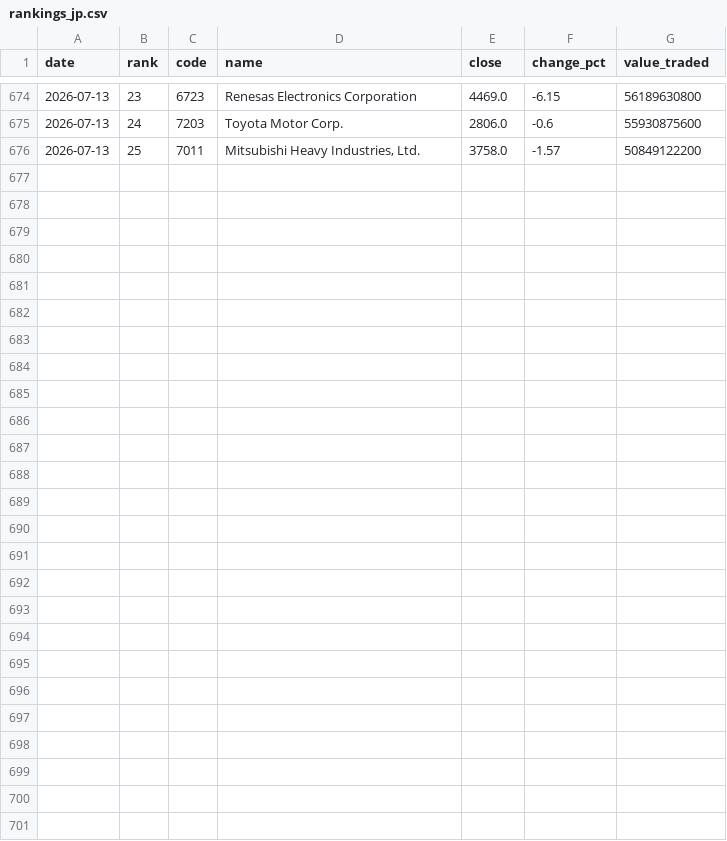
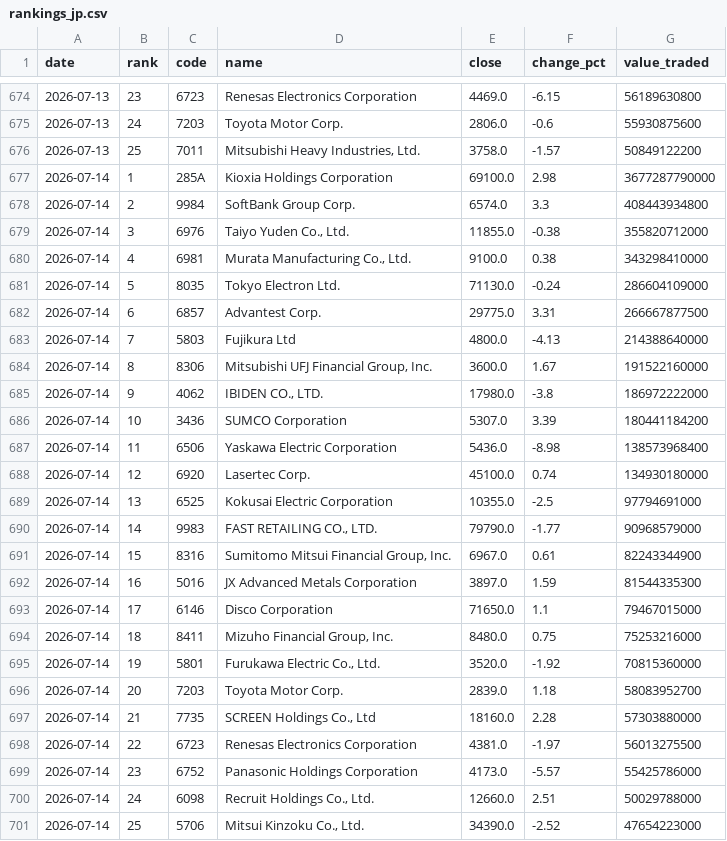
Before and after one commit to fabproducts/rankings, a CSV file: data/rankings_jp.csv, drawn as a sheet; only a part is shown, gaps mark what is left out; the diff names each change by its address in the sheet, - before the commit and + after, or states it on an @@ line.

```diff
--- a/data/rankings_jp.csv
+++ b/data/rankings_jp.csv
+row 677: 2026-07-14 | 1 | 285A | Kioxia Holdings Corporation | 69100.0 | 2.98 | 3677287790000
+row 678: 2026-07-14 | 2 | 9984 | SoftBank Group Corp. | 6574.0 | 3.3 | 408443934800
+row 679: 2026-07-14 | 3 | 6976 | Taiyo Yuden Co., Ltd. | 11855.0 | -0.38 | 355820712000
+row 680: 2026-07-14 | 4 | 6981 | Murata Manufacturing Co., Ltd. | 9100.0 | 0.38 | 343298410000
+row 681: 2026-07-14 | 5 | 8035 | Tokyo Electron Ltd. | 71130.0 | -0.24 | 286604109000
+row 682: 2026-07-14 | 6 | 6857 | Advantest Corp. | 29775.0 | 3.31 | 266667877500
+row 683: 2026-07-14 | 7 | 5803 | Fujikura Ltd | 4800.0 | -4.13 | 214388640000
+row 684: 2026-07-14 | 8 | 8306 | Mitsubishi UFJ Financial Group, Inc. | 3600.0 | 1.67 | 191522160000
+row 685: 2026-07-14 | 9 | 4062 | IBIDEN CO., LTD. | 17980.0 | -3.8 | 186972222000
+row 686: 2026-07-14 | 10 | 3436 | SUMCO Corporation | 5307.0 | 3.39 | 180441184200
+row 687: 2026-07-14 | 11 | 6506 | Yaskawa Electric Corporation | 5436.0 | -8.98 | 138573968400
+row 688: 2026-07-14 | 12 | 6920 | Lasertec Corp. | 45100.0 | 0.74 | 134930180000
+row 689: 2026-07-14 | 13 | 6525 | Kokusai Electric Corporation | 10355.0 | -2.5 | 97794691000
+row 690: 2026-07-14 | 14 | 9983 | FAST RETAILING CO., LTD. | 79790.0 | -1.77 | 90968579000
+row 691: 2026-07-14 | 15 | 8316 | Sumitomo Mitsui Financial Group, Inc. | 6967.0 | 0.61 | 82243344900
+row 692: 2026-07-14 | 16 | 5016 | JX Advanced Metals Corporation | 3897.0 | 1.59 | 81544335300
+row 693: 2026-07-14 | 17 | 6146 | Disco Corporation | 71650.0 | 1.1 | 79467015000
+row 694: 2026-07-14 | 18 | 8411 | Mizuho Financial Group, Inc. | 8480.0 | 0.75 | 75253216000
+row 695: 2026-07-14 | 19 | 5801 | Furukawa Electric Co., Ltd. | 3520.0 | -1.92 | 70815360000
+row 696: 2026-07-14 | 20 | 7203 | Toyota Motor Corp. | 2839.0 | 1.18 | 58083952700
+row 697: 2026-07-14 | 21 | 7735 | SCREEN Holdings Co., Ltd | 18160.0 | 2.28 | 57303880000
+row 698: 2026-07-14 | 22 | 6723 | Renesas Electronics Corporation | 4381.0 | -1.97 | 56013275500
+row 699: 2026-07-14 | 23 | 6752 | Panasonic Holdings Corporation | 4173.0 | -5.57 | 55425786000
+row 700: 2026-07-14 | 24 | 6098 | Recruit Holdings Co., Ltd. | 12660.0 | 2.51 | 50029788000
+row 701: 2026-07-14 | 25 | 5706 | Mitsui Kinzoku Co., Ltd. | 34390.0 | -2.52 | 47654223000
```
Also changed, not shown: 1 other file.
